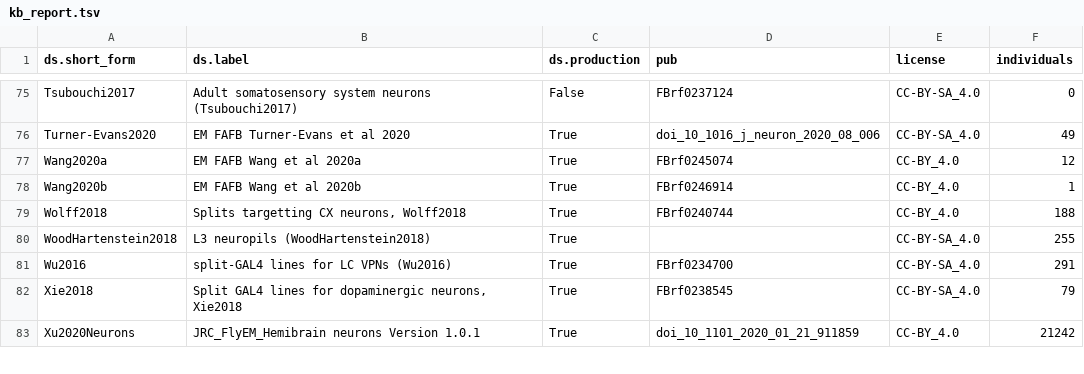
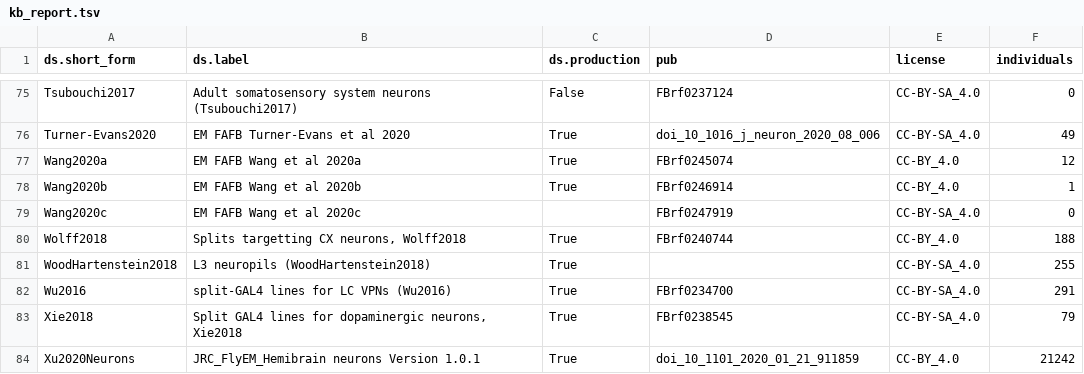
Before and after one commit to VirtualFlyBrain/VFB_reporting_results, a TSV file: kb_report.tsv, drawn as a sheet; only a part is shown, gaps mark what is left out; the diff names each change by its address in the sheet, - before the commit and + after, or states it on an @@ line.

```diff
--- a/kb_report.tsv
+++ b/kb_report.tsv
+row 79: Wang2020c | EM FAFB Wang et al 2020c |  | FBrf0247919 | CC-BY-SA_4.0 | 0
```
Also changed, not shown: FAFB_comparison.tsv, 4 other files.
